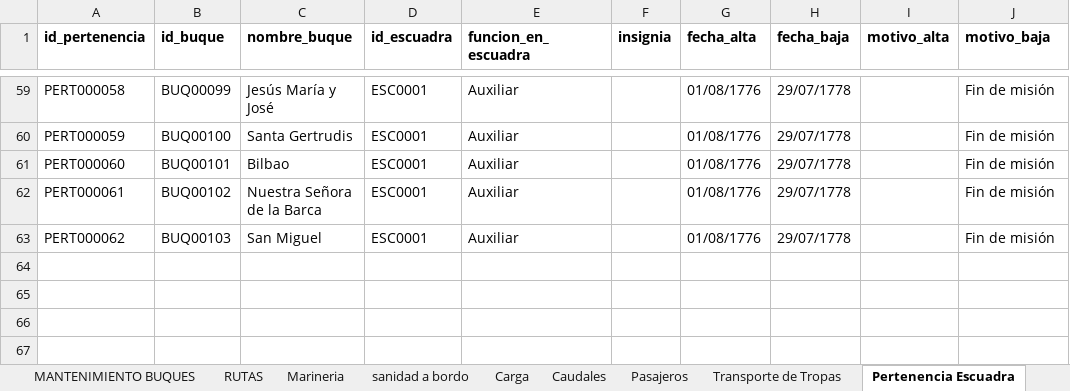
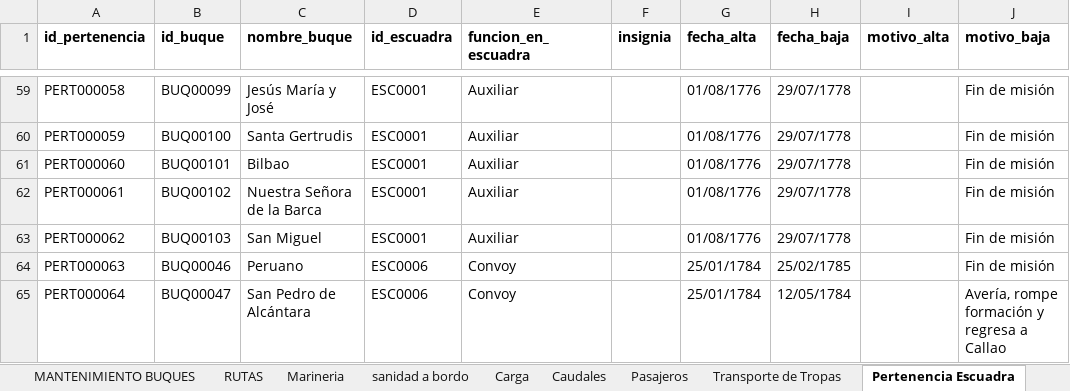
Before and after one commit to Astrea-create/Armada-Espa-ola-Web, an Excel workbook: BUQUE_CLAUDE.xlsx, sheet Pertenencia Escuadra, drawn as a sheet; only a part is shown, gaps mark what is left out; values as stored, in another font and other column widths than the file's, no borders; charts and pictures not drawn; the diff names each change by its address in the sheet, - before the commit and + after, or states it on an @@ line.

```diff
--- a/BUQUE_CLAUDE.xlsx (sheet Pertenencia Escuadra)
+++ b/BUQUE_CLAUDE.xlsx (sheet Pertenencia Escuadra)
+row 64: PERT000063 | BUQ00046 | Peruano | ESC0006 | Convoy |  | 25/01/1784 | 25/02/1785 |  | Fin de misión
+row 65: PERT000064 | BUQ00047 | San Pedro de Alcántara | ESC0006 | Convoy |  | 25/01/1784 | 12/05/1784 |  | Avería, rompe formación y regresa a Callao
```
Also changed, not shown: sheet RUTAS, sheet BUQUES, GRADO_CLAUDE.xlsx, LUGAR_CLAUDE.xlsx, 6 other files.
